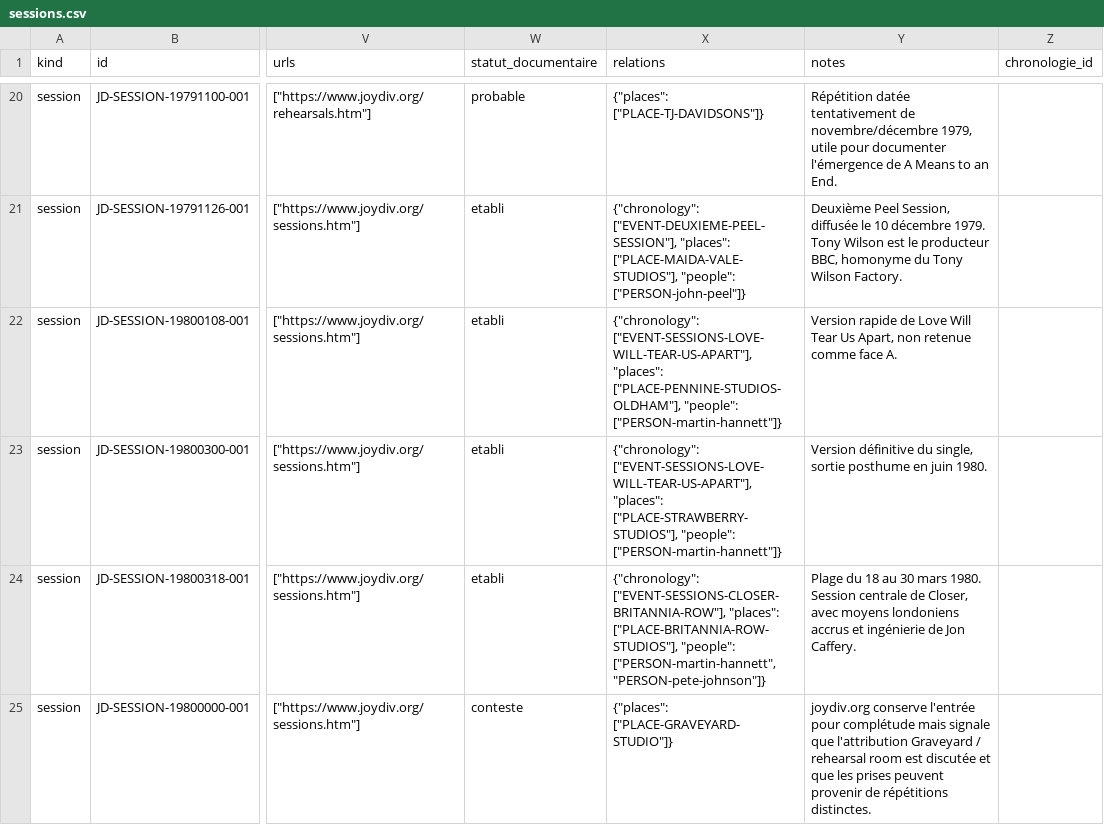
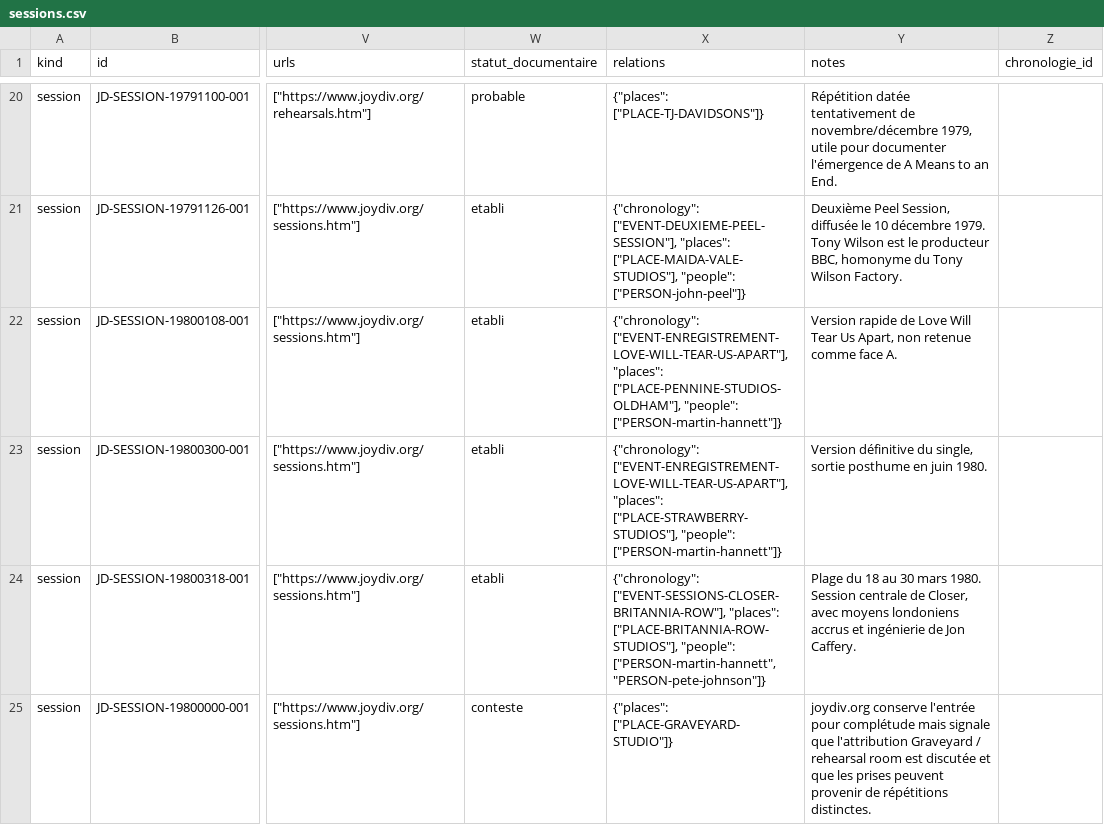
Before and after one commit to AdminQuest/joy-division-ai-writing-studio, a CSV file: exports/generated/sessions.csv, drawn as a sheet; only a part is shown, gaps mark what is left out; the diff names each change by its address in the sheet, - before the commit and + after, or states it on an @@ line.

Commit message:
fix: align lwtua session chronology links

```diff
--- a/exports/generated/sessions.csv
+++ b/exports/generated/sessions.csv
-X22 (relations): {"chronology": ["EVENT-SESSIONS-LOVE-WILL-TEAR-US-APART"], "places": ["PLACE-PENNINE-STUDIOS-OLDHAM"],…
+X22 (relations): {"chronology": ["EVENT-ENREGISTREMENT-LOVE-WILL-TEAR-US-APART"], "places": ["PLACE-PENNINE-STUDIOS-OLDHAM"],…
-X23 (relations): {"chronology": ["EVENT-SESSIONS-LOVE-WILL-TEAR-US-APART"], "places": ["PLACE-STRAWBERRY-STUDIOS"],…
+X23 (relations): {"chronology": ["EVENT-ENREGISTREMENT-LOVE-WILL-TEAR-US-APART"], "places": ["PLACE-STRAWBERRY-STUDIOS"],…
```
Also changed, not shown: 4 other files.
